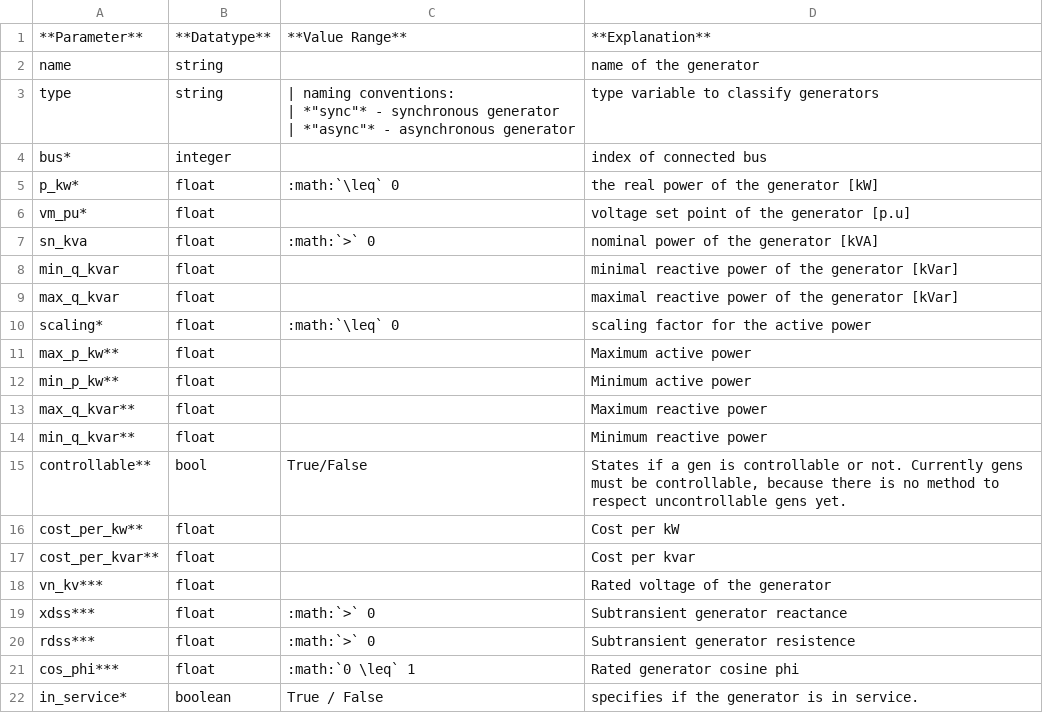
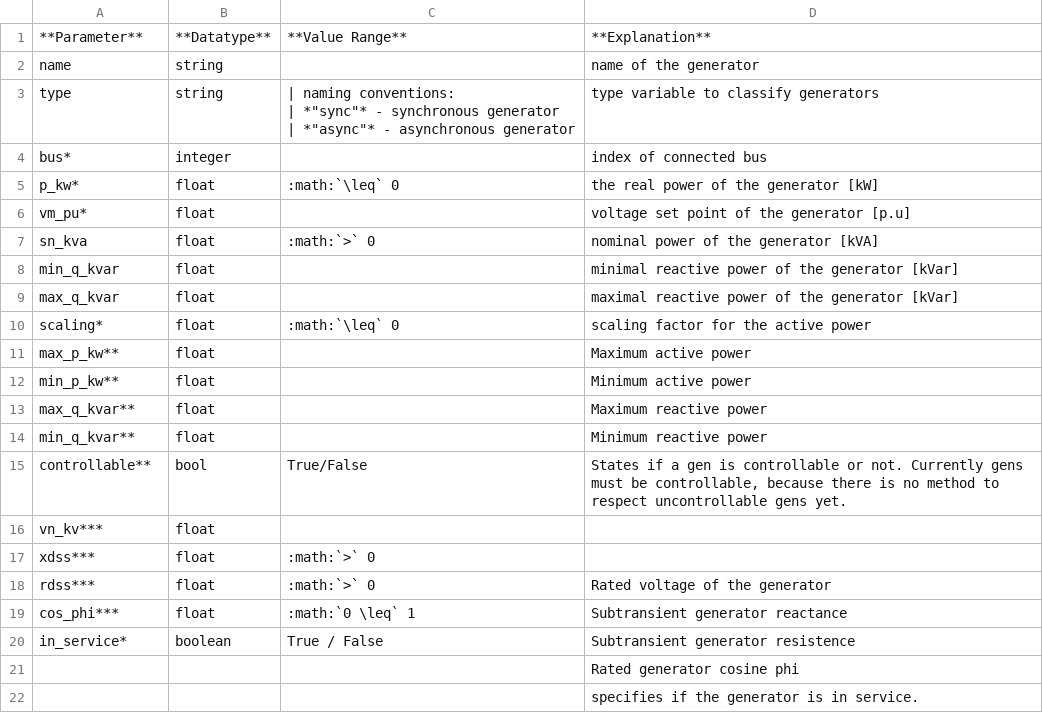
Before and after one commit to e2nIEE/pandapower, a CSV file: doc/elements/gen_par.csv, drawn as a sheet.

```diff
--- a/doc/elements/gen_par.csv
+++ b/doc/elements/gen_par.csv
@@ -18,8 +18,8 @@ min_q_kvar**;float;;Minimum reactive power
 controllable**;bool;True/False;States if a gen is controllable or not. Currently gens must be controllable, because there is no method to respect uncontrollable gens yet.
-cost_per_kw**;float;;Cost per kW
-cost_per_kvar**;float;;Cost per kvar
-vn_kv***;float;;Rated voltage of the generator
-xdss***;float;:math:`>` 0;Subtransient generator reactance
-rdss***;float;:math:`>` 0;Subtransient generator resistence
-cos_phi***;float;:math:`0 \leq` 1;Rated generator cosine phi
-in_service*;boolean;True / False;specifies if the generator is in service.
+vn_kv***;float;;
+xdss***;float;:math:`>` 0;
+rdss***;float;:math:`>` 0;Rated voltage of the generator
+cos_phi***;float;:math:`0 \leq` 1;Subtransient generator reactance
+in_service*;boolean;True / False;Subtransient generator resistence
+;;;Rated generator cosine phi
+;;;specifies if the generator is in service.
```
Also changed, not shown: doc/elements/ext_grid_par.csv, doc/elements/load_par.csv, 1 other file.
